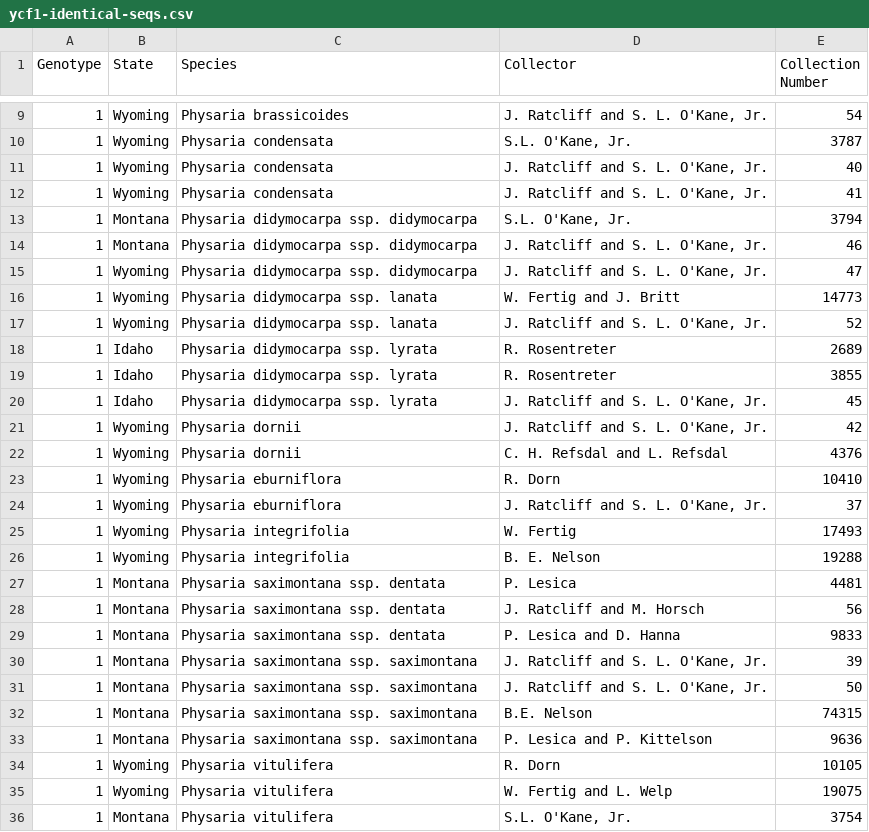
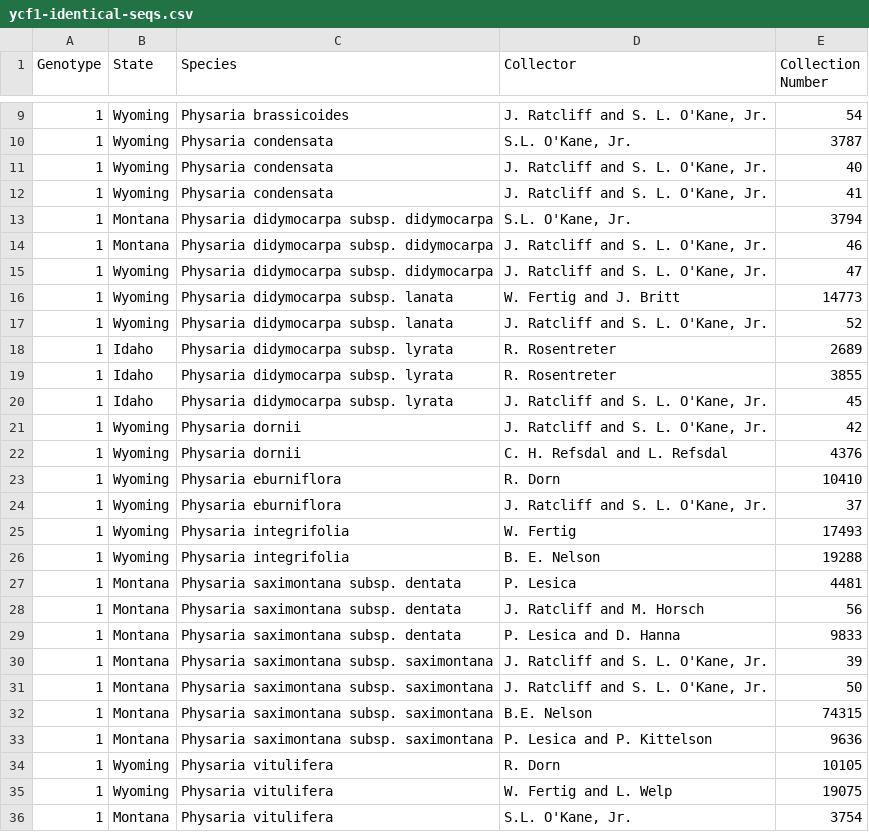
Before and after one commit to jasonratcliff/thesis, a CSV file: inst/extdata/MrBayes/ycf1-identical-seqs.csv, drawn as a sheet; only a part is shown, gaps mark what is left out.

Commit message:
Replace "ssp." in ycf1 haplotype table

```diff
--- a/inst/extdata/MrBayes/ycf1-identical-seqs.csv
+++ b/inst/extdata/MrBayes/ycf1-identical-seqs.csv
@@ -12,10 +12,10 @@ Genotype,State,Species,Collector,Collection Number
 1,Wyoming,Physaria condensata,"J. Ratcliff and S. L. O'Kane, Jr. ",41
-1,Montana,Physaria didymocarpa ssp. didymocarpa,"S.L. O'Kane, Jr.",3794
-1,Montana,Physaria didymocarpa ssp. didymocarpa,"J. Ratcliff and S. L. O'Kane, Jr.",46
-1,Wyoming,Physaria didymocarpa ssp. didymocarpa,"J. Ratcliff and S. L. O'Kane, Jr.",47
-1,Wyoming,Physaria didymocarpa ssp. lanata,W. Fertig and J. Britt,14773
-1,Wyoming,Physaria didymocarpa ssp. lanata,"J. Ratcliff and S. L. O'Kane, Jr.",52
-1,Idaho,Physaria didymocarpa ssp. lyrata,R. Rosentreter ,2689
-1,Idaho,Physaria didymocarpa ssp. lyrata,R. Rosentreter ,3855
-1,Idaho,Physaria didymocarpa ssp. lyrata,"J. Ratcliff and S. L. O'Kane, Jr.",45
+1,Montana,Physaria didymocarpa subsp. didymocarpa,"S.L. O'Kane, Jr.",3794
+1,Montana,Physaria didymocarpa subsp. didymocarpa,"J. Ratcliff and S. L. O'Kane, Jr.",46
+1,Wyoming,Physaria didymocarpa subsp. didymocarpa,"J. Ratcliff and S. L. O'Kane, Jr.",47
+1,Wyoming,Physaria didymocarpa subsp. lanata,W. Fertig and J. Britt,14773
+1,Wyoming,Physaria didymocarpa subsp. lanata,"J. Ratcliff and S. L. O'Kane, Jr.",52
+1,Idaho,Physaria didymocarpa subsp. lyrata,R. Rosentreter ,2689
+1,Idaho,Physaria didymocarpa subsp. lyrata,R. Rosentreter ,3855
+1,Idaho,Physaria didymocarpa subsp. lyrata,"J. Ratcliff and S. L. O'Kane, Jr.",45
 1,Wyoming,Physaria dornii,"J. Ratcliff and S. L. O'Kane, Jr.",42
@@ -26,9 +26,9 @@ Genotype,State,Species,Collector,Collection Number
 1,Wyoming,Physaria integrifolia,B. E. Nelson,19288
-1,Montana,Physaria saximontana ssp. dentata,P. Lesica,4481
-1,Montana,Physaria saximontana ssp. dentata,J. Ratcliff and M. Horsch,56
-1,Montana,Physaria saximontana ssp. dentata,P. Lesica and D. Hanna,9833
-1,Montana,Physaria saximontana ssp. saximontana,"J. Ratcliff and S. L. O'Kane, Jr.",39
-1,Montana,Physaria saximontana ssp. saximontana,"J. Ratcliff and S. L. O'Kane, Jr.",50
-1,Montana,Physaria saximontana ssp. saximontana,B.E. Nelson,74315
-1,Montana,Physaria saximontana ssp. saximontana,P. Lesica and P. Kittelson,9636
+1,Montana,Physaria saximontana subsp. dentata,P. Lesica,4481
+1,Montana,Physaria saximontana subsp. dentata,J. Ratcliff and M. Horsch,56
+1,Montana,Physaria saximontana subsp. dentata,P. Lesica and D. Hanna,9833
+1,Montana,Physaria saximontana subsp. saximontana,"J. Ratcliff and S. L. O'Kane, Jr.",39
+1,Montana,Physaria saximontana subsp. saximontana,"J. Ratcliff and S. L. O'Kane, Jr.",50
+1,Montana,Physaria saximontana subsp. saximontana,B.E. Nelson,74315
+1,Montana,Physaria saximontana subsp. saximontana,P. Lesica and P. Kittelson,9636
 1,Wyoming,Physaria vitulifera,R. Dorn,10105
```
Also changed, not shown: 1 other file.
